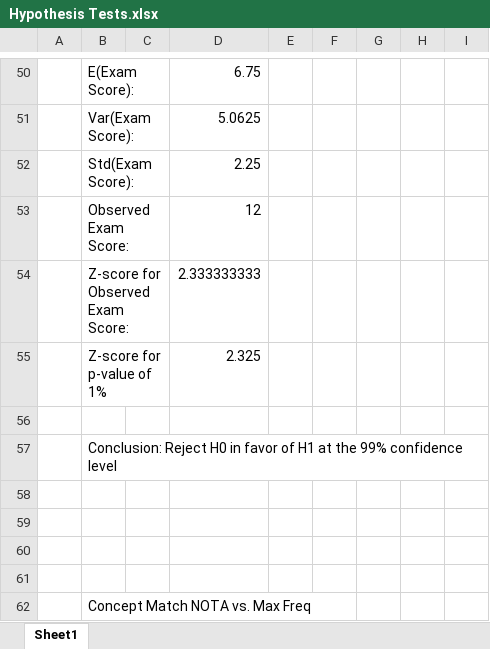
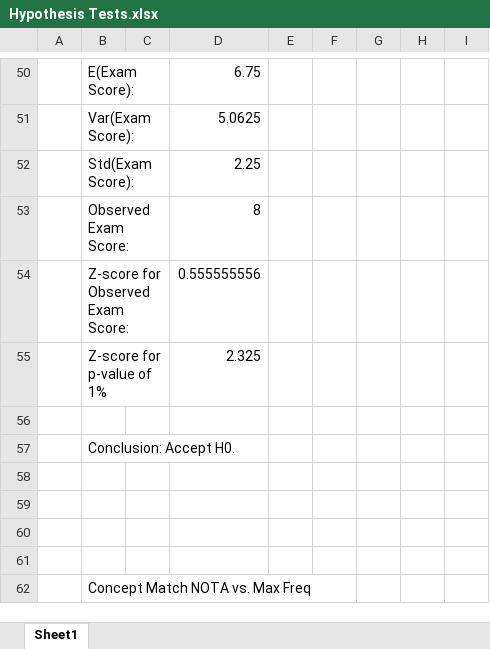
Before and after one commit to jjohnson346/cfe-exam-agent, an Excel workbook: profile data/Hypothesis Tests.xlsx, sheet Sheet1, drawn as a sheet; only a part is shown, gaps mark what is left out; values as stored, in another font and other column widths than the file's, no borders; the diff covers the shown part only; the diff names each change by its address in the sheet, - before the commit and + after, or states it on an @@ line.

```diff
--- a/profile data/Hypothesis Tests.xlsx (sheet Sheet1)
+++ b/profile data/Hypothesis Tests.xlsx (sheet Sheet1)
-D53: 12
+D53: 8
-D54: 2.333333333
+D54: 0.555555556
-B57: Conclusion: Reject H0 in favor of H1 at the 99% confidence level
+B57: Conclusion: Accept H0.
```
Also changed, not shown: 1 added row, 1 removed row and 37 edited cells elsewhere in this sheet, 8 other files.
